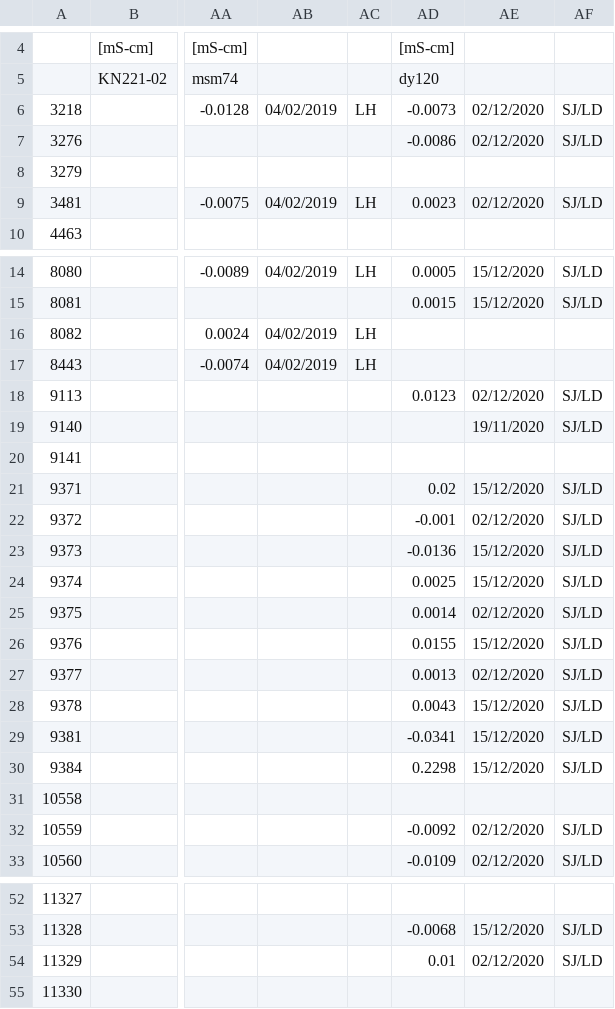
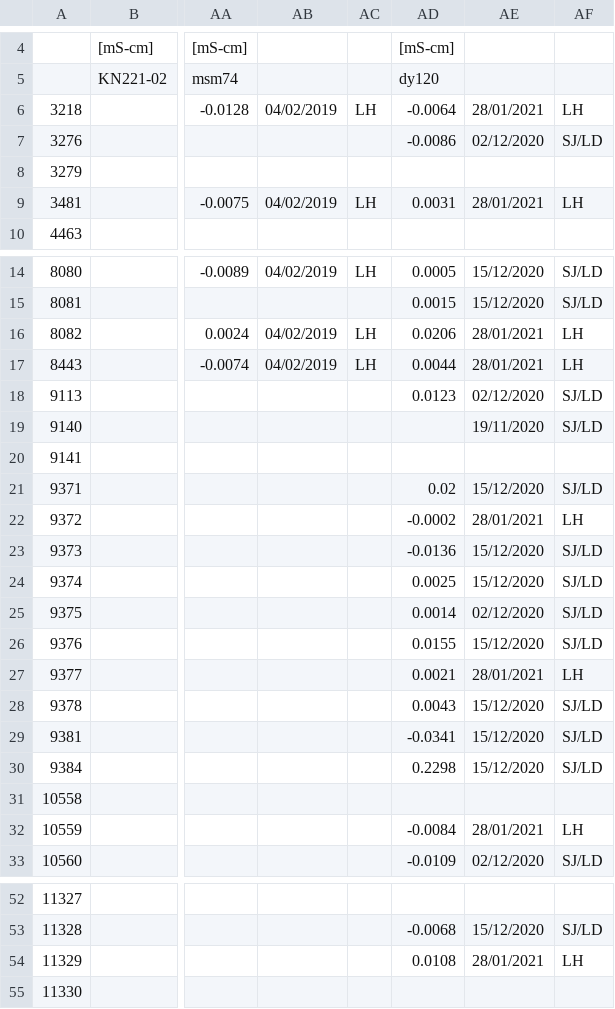
Before and after one commit to ScotMarPhys/m_moorproc_toolbox, a CSV file: data/moor/cal_coef/microcat_cond.csv, drawn as a sheet; only a part is shown, gaps mark what is left out; the diff covers the shown part only; the diff names each change by its address in the sheet, - before the commit and + after, or states it on an @@ line.

Commit message:
update cast8 cond coeff

```diff
--- a/data/moor/cal_coef/microcat_cond.csv
+++ b/data/moor/cal_coef/microcat_cond.csv
-AD6: -0.0073
+AD6: -0.0064
-AE6: 02/12/2020
+AE6: 28/01/2021
-AF6: SJ/LD
+AF6: LH
-AD9: 0.0023
+AD9: 0.0031
-AE9: 02/12/2020
+AE9: 28/01/2021
-AF9: SJ/LD
+AF9: LH
-AD16: (empty)
+AD16: 0.0206
-AE16:AE17: (empty)
+AE16:AE17: 28/01/2021
-AF16:AF17: (empty)
+AF16:AF17: LH
-AD17: (empty)
+AD17: 0.0044
-AD22: -0.001
+AD22: -0.0002
-AE22: 02/12/2020
+AE22: 28/01/2021
-AF22: SJ/LD
+AF22: LH
-AD27: 0.0013
+AD27: 0.0021
-AE27: 02/12/2020
+AE27: 28/01/2021
-AF27: SJ/LD
+AF27: LH
-AD32: -0.0092
+AD32: -0.0084
-AE32: 02/12/2020
+AE32: 28/01/2021
-AF32: SJ/LD
+AF32: LH
-AD54: 0.01
+AD54: 0.0108
-AE54: 02/12/2020
+AE54: 28/01/2021
-AF54: SJ/LD
+AF54: LH
```
Also changed, not shown: 17 edited cells elsewhere in this file.
